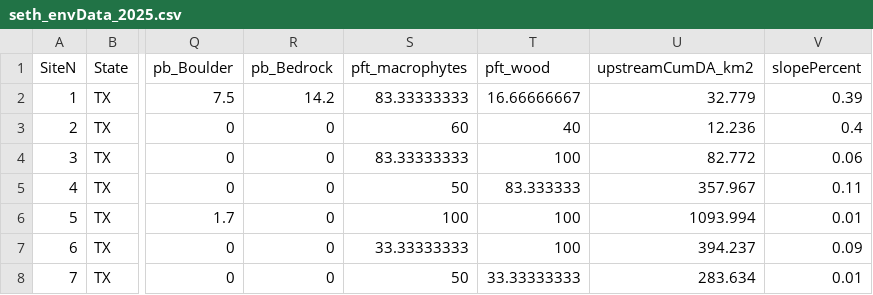
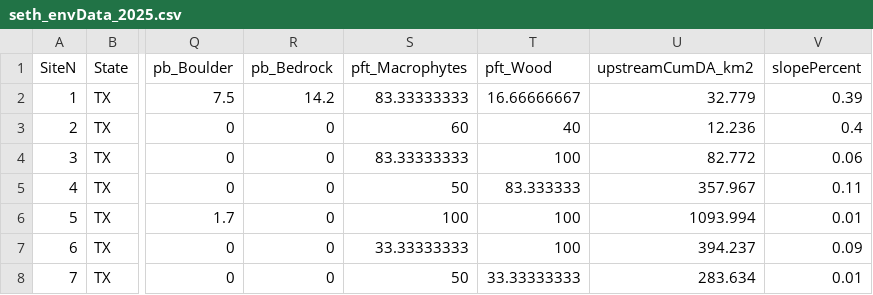
Before and after one commit to PaperClips848/FishProject, a CSV file: data/seth_envData_2025.csv, drawn as a sheet; only a part is shown, gaps mark what is left out; the diff names each change by its address in the sheet, - before the commit and + after, or states it on an @@ line.

```diff
--- a/data/seth_envData_2025.csv
+++ b/data/seth_envData_2025.csv
-S1: pft_macrophytes
+S1: pft_Macrophytes
-T1: pft_wood
+T1: pft_Wood
```
Also changed, not shown: data/kbrashears_runoff/korbin_hydrologyData_2026.csv, data/species_study/scaled_1to0_rating.csv, 9 other files.
